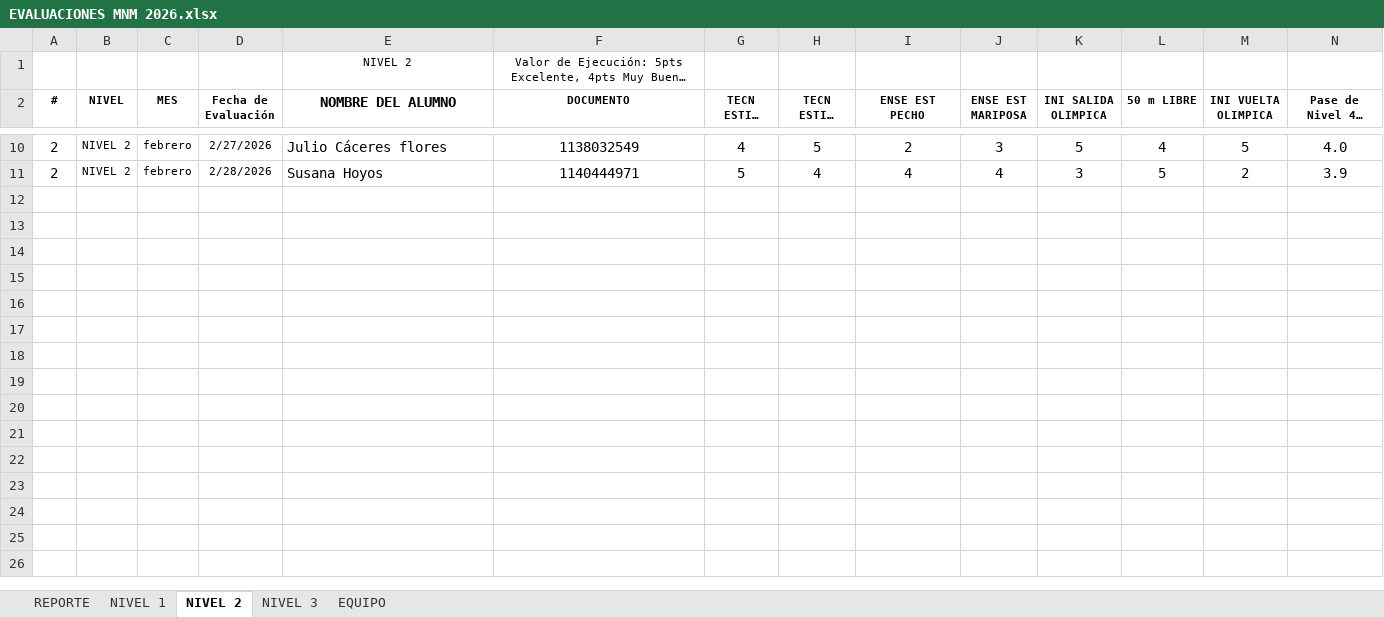
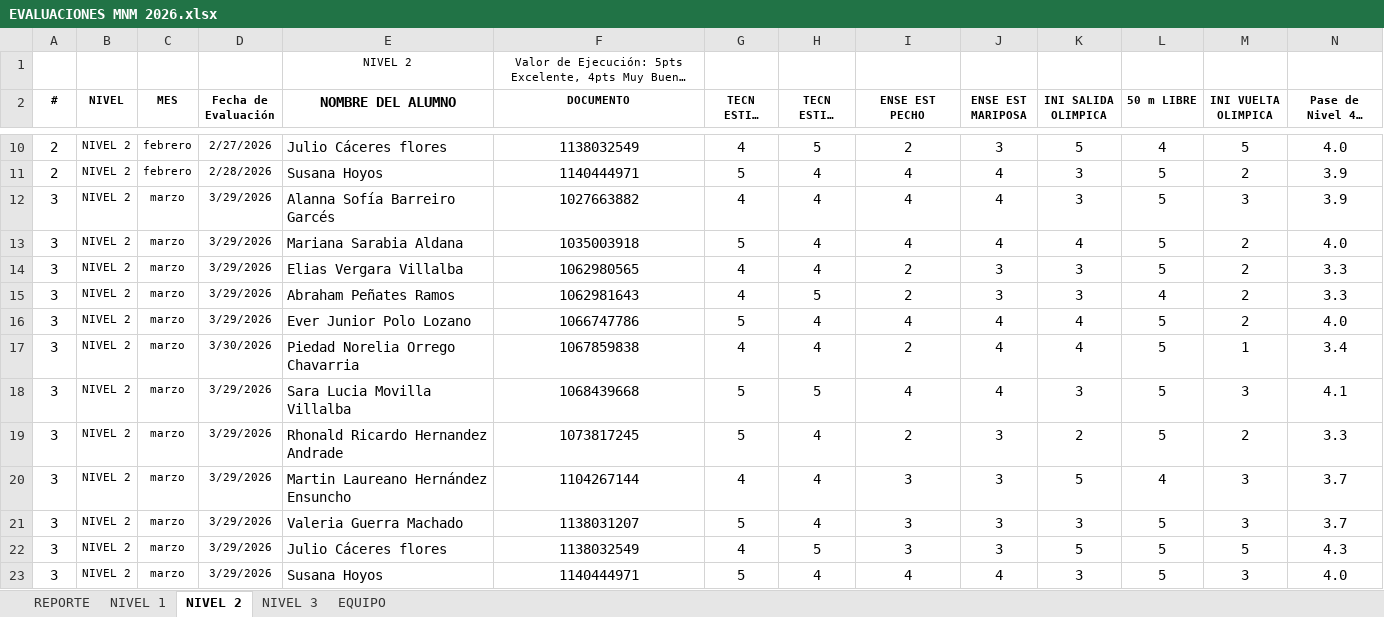
Before and after one commit to claumiseimbett1/Landing-MNM, an Excel workbook: documentos/EVALUACIONES MNM 2026.xlsx, sheet NIVEL 2, drawn as a sheet; only a part is shown, gaps mark what is left out; long unchanged cells end in …; values as stored, in another font and other column widths than the file's, no borders; charts and pictures and table styles not drawn; rows hold the shown columns only; the diff names each change by its address in the sheet, - before the commit and + after, or states it on an @@ line.

```diff
--- a/documentos/EVALUACIONES MNM 2026.xlsx (sheet NIVEL 2)
+++ b/documentos/EVALUACIONES MNM 2026.xlsx (sheet NIVEL 2)
+row 12: 3 | NIVEL 2 | marzo | 3/29/2026 | Alanna Sofía Barreiro Garcés | 1027663882 | 4 | 4 | 4 | 4 | 3 | 5 | 3 | 3.9
+row 13: 3 | NIVEL 2 | marzo | 3/29/2026 | Mariana Sarabia Aldana | 1035003918 | 5 | 4 | 4 | 4 | 4 | 5 | 2 | 4.0
+row 14: 3 | NIVEL 2 | marzo | 3/29/2026 | Elias Vergara Villalba | 1062980565 | 4 | 4 | 2 | 3 | 3 | 5 | 2 | 3.3
+row 15: 3 | NIVEL 2 | marzo | 3/29/2026 | Abraham Peñates Ramos | 1062981643 | 4 | 5 | 2 | 3 | 3 | 4 | 2 | 3.3
+row 16: 3 | NIVEL 2 | marzo | 3/29/2026 | Ever Junior Polo Lozano | 1066747786 | 5 | 4 | 4 | 4 | 4 | 5 | 2 | 4.0
+row 17: 3 | NIVEL 2 | marzo | 3/30/2026 | Piedad Norelia Orrego Chavarria | 1067859838 | 4 | 4 | 2 | 4 | 4 | 5 | 1 | 3.4
+row 18: 3 | NIVEL 2 | marzo | 3/29/2026 | Sara Lucia Movilla Villalba | 1068439668 | 5 | 5 | 4 | 4 | 3 | 5 | 3 | 4.1
+row 19: 3 | NIVEL 2 | marzo | 3/29/2026 | Rhonald Ricardo Hernandez Andrade | 1073817245 | 5 | 4 | 2 | 3 | 2 | 5 | 2 | 3.3
+row 20: 3 | NIVEL 2 | marzo | 3/29/2026 | Martin Laureano Hernández Ensuncho | 1104267144 | 4 | 4 | 3 | 3 | 5 | 4 | 3 | 3.7
+row 21: 3 | NIVEL 2 | marzo | 3/29/2026 | Valeria Guerra Machado | 1138031207 | 5 | 4 | 3 | 3 | 3 | 5 | 3 | 3.7
+row 22: 3 | NIVEL 2 | marzo | 3/29/2026 | Julio Cáceres flores | 1138032549 | 4 | 5 | 3 | 3 | 5 | 5 | 5 | 4.3
+row 23: 3 | NIVEL 2 | marzo | 3/29/2026 | Susana Hoyos | 1140444971 | 5 | 4 | 4 | 4 | 3 | 5 | 3 | 4.0
```
Also changed, not shown: sheet NIVEL 1, sheet NIVEL 3, sheet REPORTE, charts or pictures.
